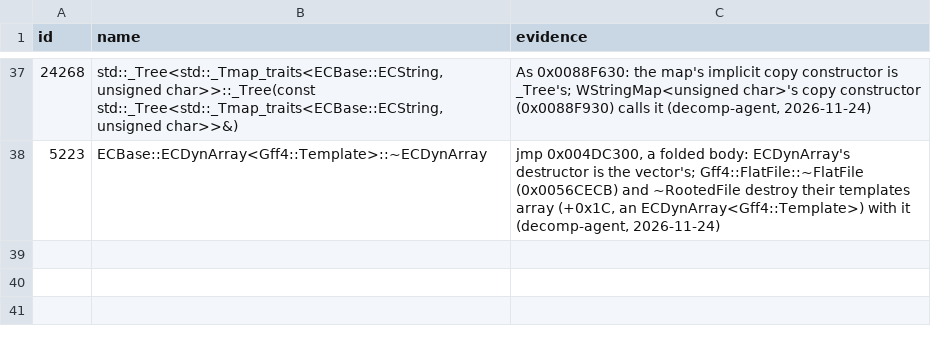
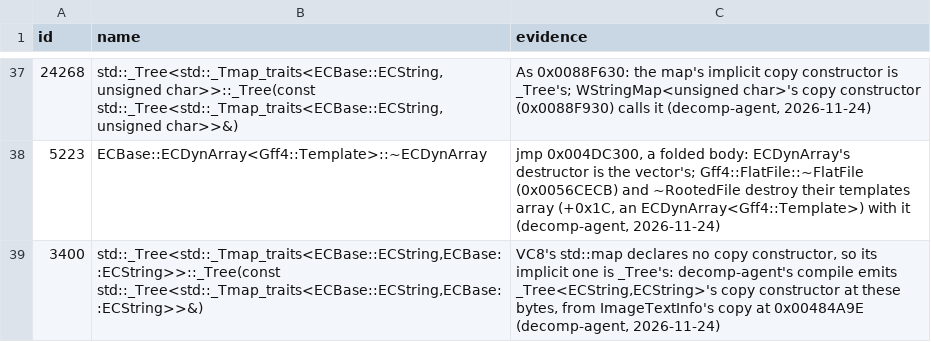
Before and after one commit to Whocares66-Dev/DAOAddressLibrary, a CSV file: data/folds.csv, drawn as a sheet; only a part is shown, gaps mark what is left out.

```diff
--- a/data/folds.csv
+++ b/data/folds.csv
@@ -38 +38,2 @@ id,name,evidence
 5223,ECBase::ECDynArray<Gff4::Template>::~ECDynArray,"jmp 0x004DC300, a folded body: ECDynArray's destructor is the vector's; Gff4::FlatFile::~FlatFile (0x0056CECB) and ~RootedFile destroy their templates array (+0x1C, an ECDynArray<Gff4::Template>) with it (decomp-agent, 2026-11-24)"
+3400,"std::_Tree<std::_Tmap_traits<ECBase::ECString,ECBase::ECString>>::_Tree(const std::_Tree<std::_Tmap_traits<ECBase::ECString,ECBase::ECString>>&)","VC8's std::map declares no copy constructor, so its implicit one is _Tree's: decomp-agent's compile emits _Tree<ECString,ECString>'s copy constructor at these bytes, from ImageTextInfo's copy at 0x00484A9E (decomp-agent, 2026-11-24)"
```
Also changed, not shown: 2 other files.
